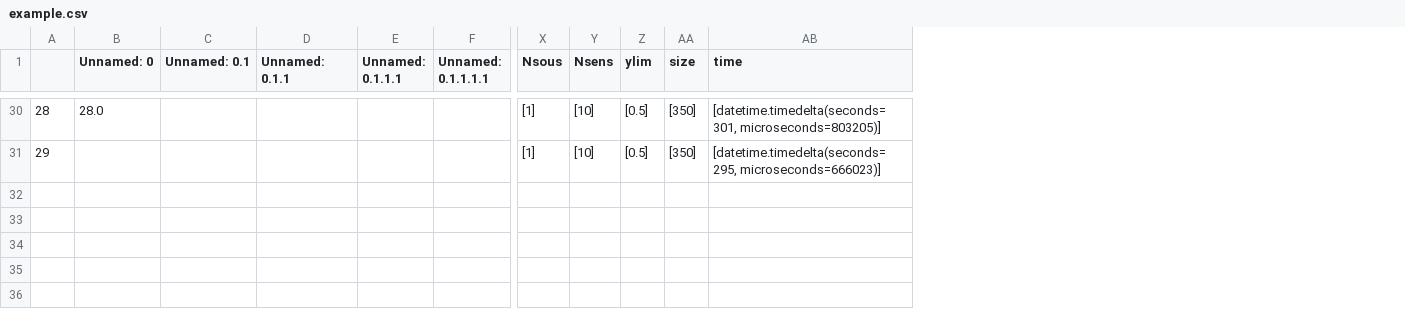
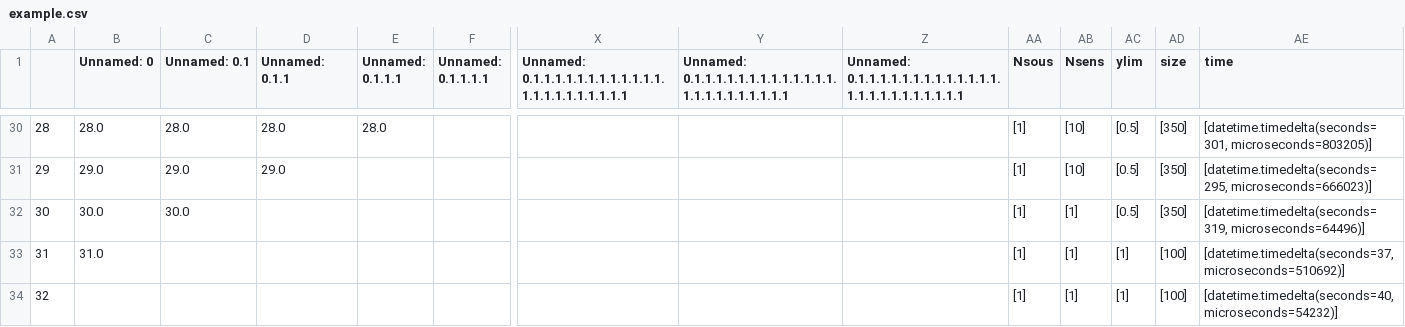
Before and after one commit to nastana/Proyecto_de_Titulo, a CSV file: backend/src/Reidmen Fenics/ipnyb propagation/example.csv, drawn as a sheet; only a part is shown, gaps mark what is left out; rows hold the shown columns only; the diff covers the shown part only; the diff names each change by its address in the sheet, - before the commit and + after, or states it on an @@ line.

```diff
--- a/backend/src/Reidmen Fenics/ipnyb propagation/example.csv
+++ b/backend/src/Reidmen Fenics/ipnyb propagation/example.csv
+column X, row 1: Unnamed: 0.1.1.1.1.1.1.1.1.1.1.1.1.1.1.1.1.1.1.1.1.1.1
+column Y, row 1: Unnamed: 0.1.1.1.1.1.1.1.1.1.1.1.1.1.1.1.1.1.1.1.1.1.1.1
+column Z, row 1: Unnamed: 0.1.1.1.1.1.1.1.1.1.1.1.1.1.1.1.1.1.1.1.1.1.1.1.1
-C30 (Unnamed: 0.1): (empty)
+C30 (Unnamed: 0.1): 28.0
-D30 (Unnamed: 0.1.1): (empty)
+D30 (Unnamed: 0.1.1): 28.0
-E30 (Unnamed: 0.1.1.1): (empty)
+E30 (Unnamed: 0.1.1.1): 28.0
-B31 (Unnamed: 0): (empty)
+B31 (Unnamed: 0): 29.0
-C31 (Unnamed: 0.1): (empty)
+C31 (Unnamed: 0.1): 29.0
-D31 (Unnamed: 0.1.1): (empty)
+D31 (Unnamed: 0.1.1): 29.0
+row 32: 30 | 30.0 | 30.0 |  |  |  |  |  |  | [1] | [1] | [0.5] | [350] | [datetime.timedelta(seconds=319, microseconds=64496)]
+row 33: 31 | 31.0 |  |  |  |  |  |  |  | [1] | [1] | [1] | [100] | [datetime.timedelta(seconds=37, microseconds=510692)]
+row 34: 32 |  |  |  |  |  |  |  |  | [1] | [1] | [1] | [100] | [datetime.timedelta(seconds=40, microseconds=54232)]
```
Also changed, not shown: 57 edited cells elsewhere in this file, 40 other files.
